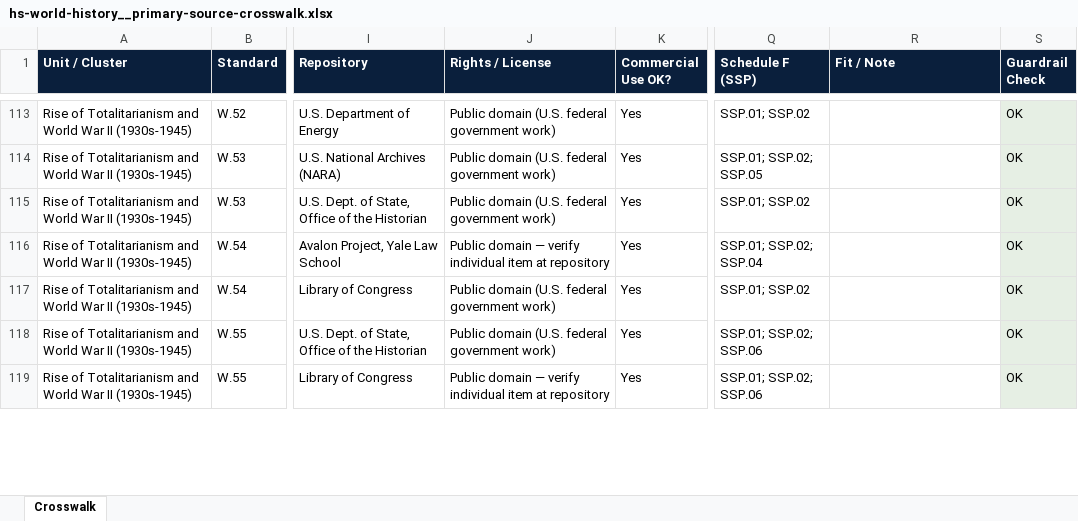
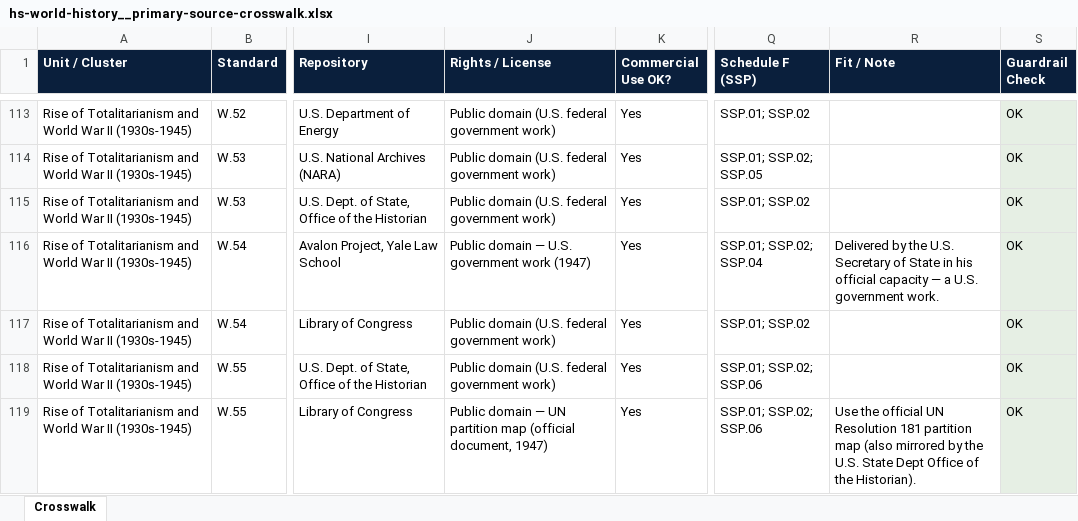
Before and after one commit to Trooptoteacher/-2026-27-Social-Studies-Primary-Sources, an Excel workbook: crosswalk/xlsx/hs-world-history__primary-source-crosswalk.xlsx, sheet Crosswalk, drawn as a sheet; only a part is shown, gaps mark what is left out; values as stored, in another font and other column widths than the file's, no borders; the diff covers the shown part only; the diff names each change by its address in the sheet, - before the commit and + after, or states it on an @@ line.

```diff
--- a/crosswalk/xlsx/hs-world-history__primary-source-crosswalk.xlsx (sheet Crosswalk)
+++ b/crosswalk/xlsx/hs-world-history__primary-source-crosswalk.xlsx (sheet Crosswalk)
-J116 (Rights / License): …domain — verify individual item at repository
+J116 (Rights / License): …domain — U.S. government work (1947)
-R116 (Fit / Note): (empty)
+R116 (Fit / Note): Delivered by the U.S. Secretary of State in his official capacity — a U.S. government work.
-J119 (Rights / License): …domain — verify individual item at repository
+J119 (Rights / License): …domain — UN partition map (official document, 1947)
-R119 (Fit / Note): (empty)
+R119 (Fit / Note): Use the official UN Resolution 181 partition map (also mirrored by the U.S. State Dept Office of the Historian).
```
Also changed, not shown: 303 edited cells and cell formats elsewhere in this sheet, crosswalk/xlsx/grade-06-world-history-geography__primary-source-crosswalk.xlsx, crosswalk/xlsx/grade-07-world-history-geography__primary-source-crosswalk.xlsx, 7 other files.
